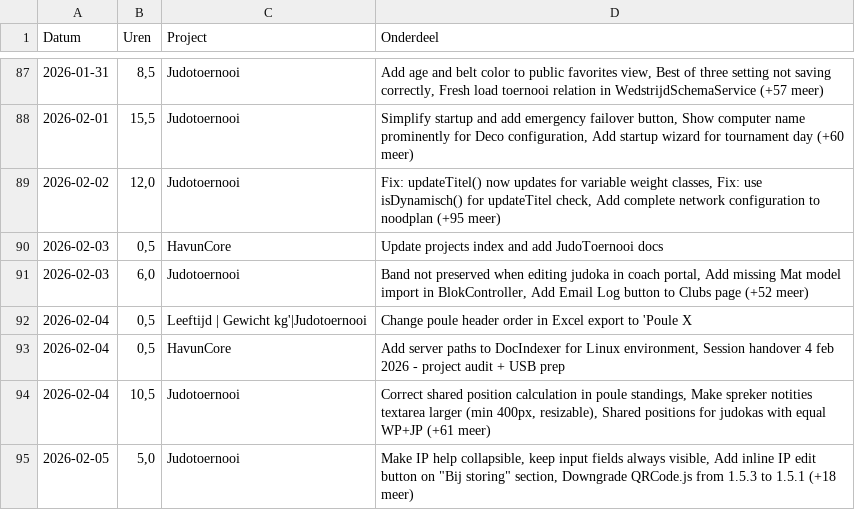
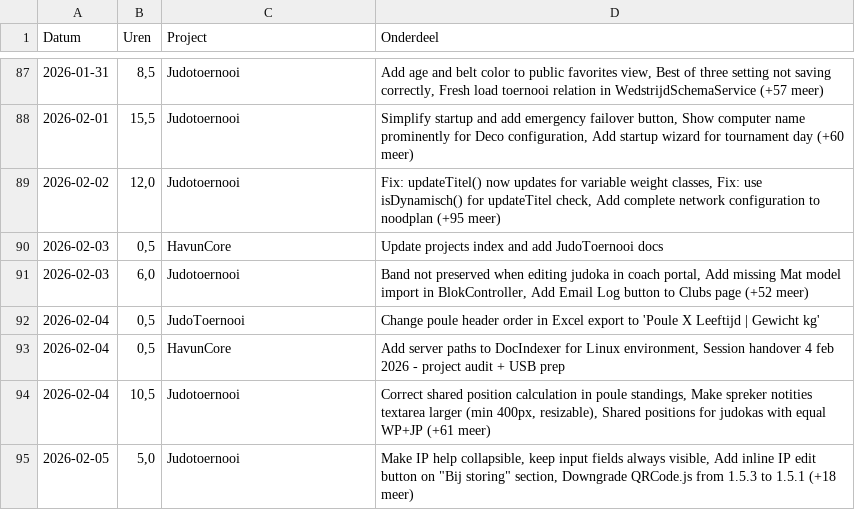
Before and after one commit to havun22-hvu/HavunCore, a CSV file: urenregistratie-2026.csv, drawn as a sheet; only a part is shown, gaps mark what is left out.

```diff
--- a/urenregistratie-2026.csv
+++ b/urenregistratie-2026.csv
@@ -91,3 +91,3 @@
 2026-02-03;6,0;Judotoernooi;Band not preserved when editing judoka in coach portal, Add missing Mat model import in BlokController, Add Email Log button to Clubs page (+52 meer)
-2026-02-04;0,5; Leeftijd | Gewicht kg'|Judotoernooi;Change poule header order in Excel export to 'Poule X
+2026-02-04;0,5;JudoToernooi;Change poule header order in Excel export to 'Poule X  Leeftijd | Gewicht kg'
 2026-02-04;0,5;HavunCore;Add server paths to DocIndexer for Linux environment, Session handover 4 feb 2026 - project audit + USB prep
```
Also changed, not shown: 6 other files.
